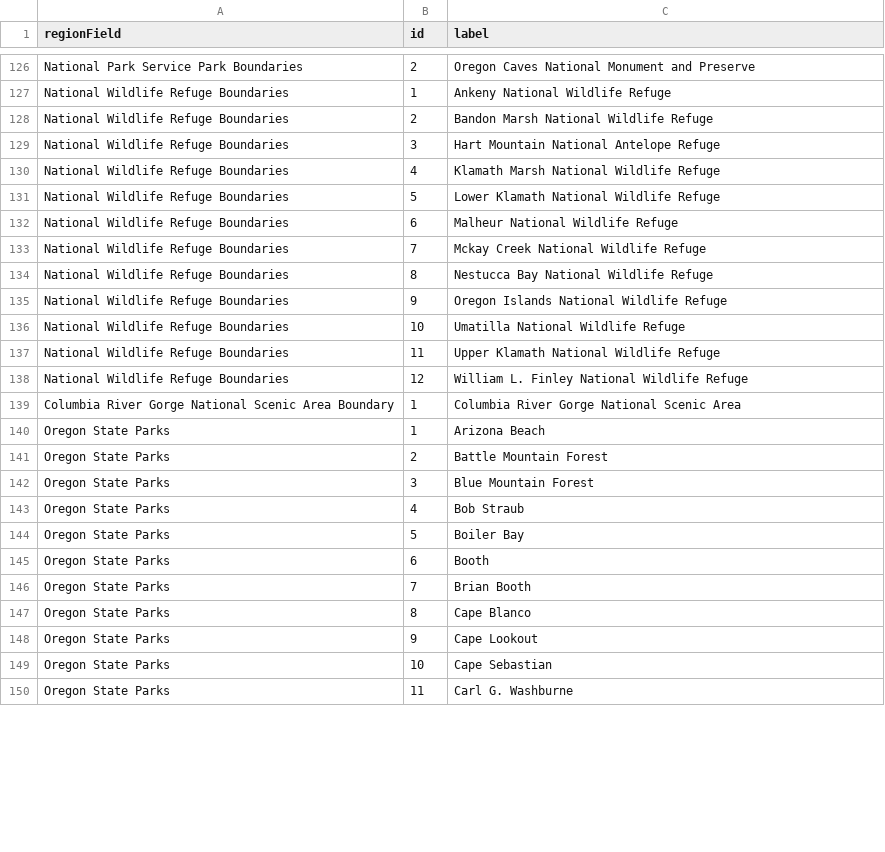
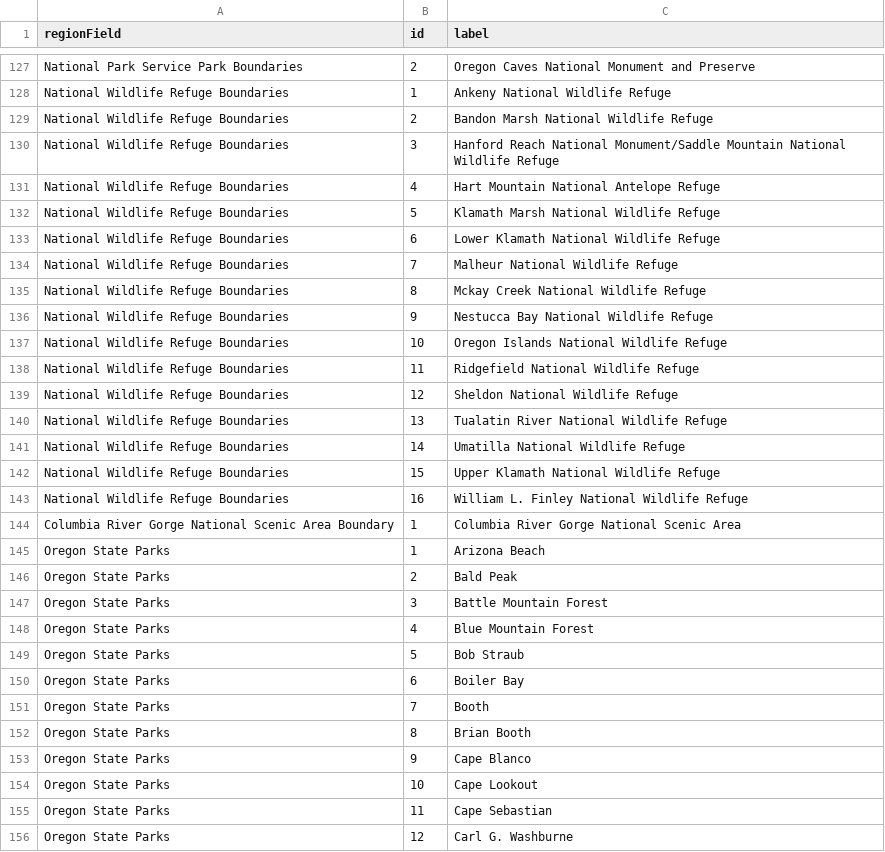
Before and after one commit to oregon-bee-project/melittoflora, a CSV file: docs/data/b-team/regionIndirection.csv, drawn as a sheet; only a part is shown, gaps mark what is left out; the diff covers the shown part only.

Commit message:
Committing final V1 data for demo

```diff
--- a/docs/data/b-team/regionIndirection.csv
+++ b/docs/data/b-team/regionIndirection.csv
@@ -128,23 +129,28 @@ National Wildlife Refuge Boundaries,1,Ankeny National Wildlife Refuge
 National Wildlife Refuge Boundaries,2,Bandon Marsh National Wildlife Refuge
-National Wildlife Refuge Boundaries,3,Hart Mountain National Antelope Refuge
-National Wildlife Refuge Boundaries,4,Klamath Marsh National Wildlife Refuge
-National Wildlife Refuge Boundaries,5,Lower Klamath National Wildlife Refuge
-National Wildlife Refuge Boundaries,6,Malheur National Wildlife Refuge
-National Wildlife Refuge Boundaries,7,Mckay Creek National Wildlife Refuge
-National Wildlife Refuge Boundaries,8,Nestucca Bay National Wildlife Refuge
-National Wildlife Refuge Boundaries,9,Oregon Islands National Wildlife Refuge
-National Wildlife Refuge Boundaries,10,Umatilla National Wildlife Refuge
-National Wildlife Refuge Boundaries,11,Upper Klamath National Wildlife Refuge
-National Wildlife Refuge Boundaries,12,William L. Finley National Wildlife Refuge
+National Wildlife Refuge Boundaries,3,Hanford Reach National Monument/Saddle Mountain National Wildlife Refuge
+National Wildlife Refuge Boundaries,4,Hart Mountain National Antelope Refuge
+National Wildlife Refuge Boundaries,5,Klamath Marsh National Wildlife Refuge
+National Wildlife Refuge Boundaries,6,Lower Klamath National Wildlife Refuge
+National Wildlife Refuge Boundaries,7,Malheur National Wildlife Refuge
+National Wildlife Refuge Boundaries,8,Mckay Creek National Wildlife Refuge
+National Wildlife Refuge Boundaries,9,Nestucca Bay National Wildlife Refuge
+National Wildlife Refuge Boundaries,10,Oregon Islands National Wildlife Refuge
+National Wildlife Refuge Boundaries,11,Ridgefield National Wildlife Refuge
+National Wildlife Refuge Boundaries,12,Sheldon National Wildlife Refuge
+National Wildlife Refuge Boundaries,13,Tualatin River National Wildlife Refuge
+National Wildlife Refuge Boundaries,14,Umatilla National Wildlife Refuge
+National Wildlife Refuge Boundaries,15,Upper Klamath National Wildlife Refuge
+National Wildlife Refuge Boundaries,16,William L. Finley National Wildlife Refuge
 Columbia River Gorge National Scenic Area Boundary,1,Columbia River Gorge National Scenic Area
 Oregon State Parks,1,Arizona Beach
-Oregon State Parks,2,Battle Mountain Forest
-Oregon State Parks,3,Blue Mountain Forest
-Oregon State Parks,4,Bob Straub
-Oregon State Parks,5,Boiler Bay
-Oregon State Parks,6,Booth
-Oregon State Parks,7,Brian Booth
-Oregon State Parks,8,Cape Blanco
-Oregon State Parks,9,Cape Lookout
-Oregon State Parks,10,Cape Sebastian
-Oregon State Parks,11,Carl G. Washburne
+Oregon State Parks,2,Bald Peak
+Oregon State Parks,3,Battle Mountain Forest
+Oregon State Parks,4,Blue Mountain Forest
+Oregon State Parks,5,Bob Straub
+Oregon State Parks,6,Boiler Bay
+Oregon State Parks,7,Booth
+Oregon State Parks,8,Brian Booth
+Oregon State Parks,9,Cape Blanco
+Oregon State Parks,10,Cape Lookout
+Oregon State Parks,11,Cape Sebastian
+Oregon State Parks,12,Carl G. Washburne
```
Also changed, not shown: 2 added rows, 1 removed row and 99 edited cells elsewhere in this file, 3 other files.
